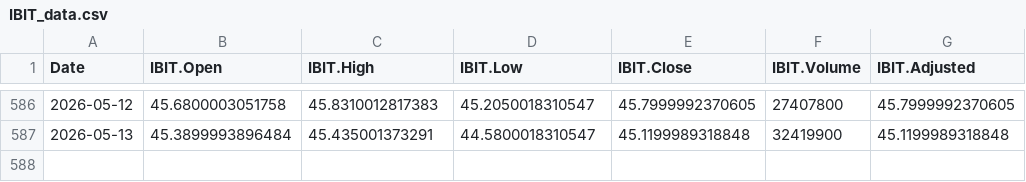
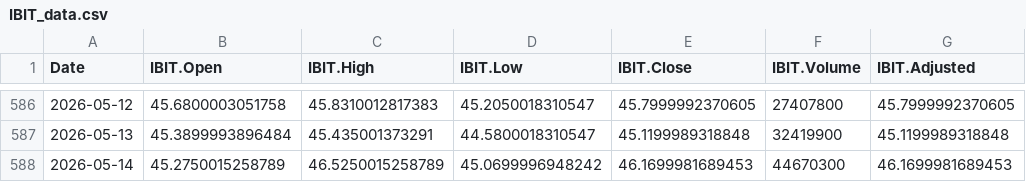
Before and after one commit to chems0404/Prophet_TQQQ, a CSV file: data/IBIT_data.csv, drawn as a sheet; only a part is shown, gaps mark what is left out.

```diff
--- a/data/IBIT_data.csv
+++ b/data/IBIT_data.csv
@@ -587 +587,2 @@
 2026-05-13,45.3899993896484,45.435001373291,44.5800018310547,45.1199989318848,32419900,45.1199989318848
+2026-05-14,45.2750015258789,46.5250015258789,45.0699996948242,46.1699981689453,44670300,46.1699981689453
```
Also changed, not shown: data/IXJ_data.csv, data/SOXL_data.csv, 12 other files.
